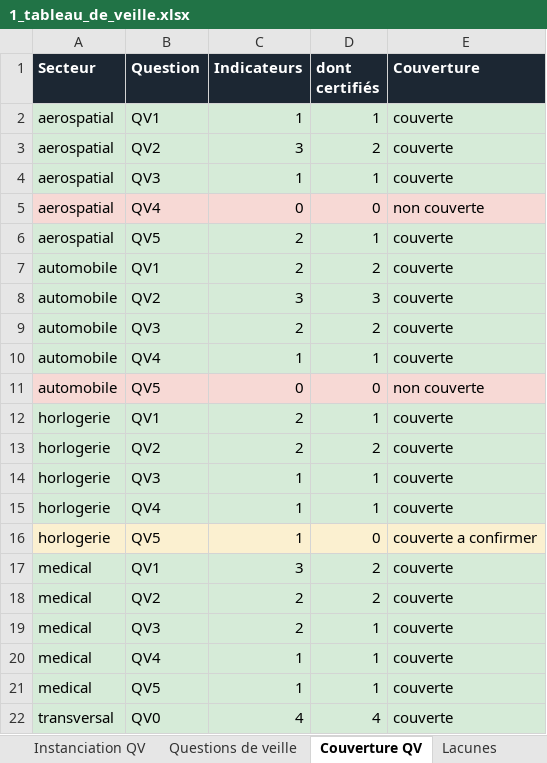
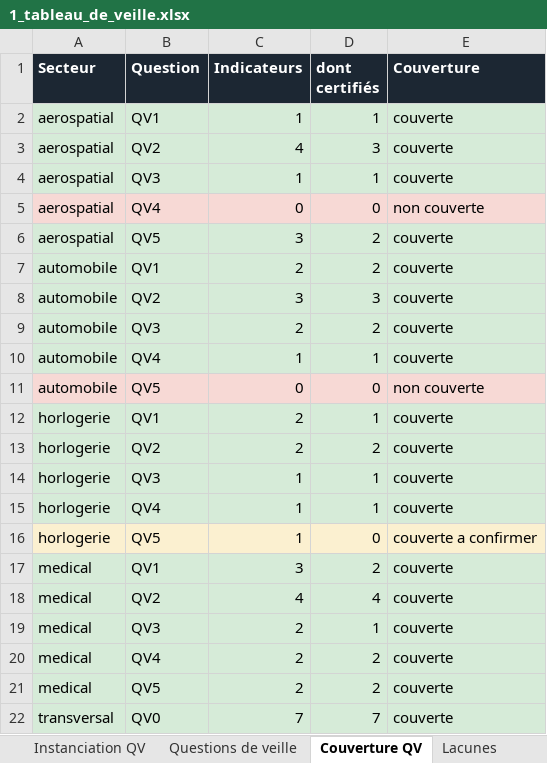
Before and after one commit to lonix26/tb-veille-prototype, an Excel workbook: exports/1_tableau_de_veille.xlsx, sheet Couverture QV, drawn as a sheet; values as stored, in another font and other column widths than the file's, no borders; the diff names each change by its address in the sheet, - before the commit and + after, or states it on an @@ line.

```diff
--- a/exports/1_tableau_de_veille.xlsx (sheet Couverture QV)
+++ b/exports/1_tableau_de_veille.xlsx (sheet Couverture QV)
-C3 (Indicateurs): 3
+C3 (Indicateurs): 4
-D3 (dont certifiés): 2
+D3 (dont certifiés): 3
-C6 (Indicateurs): 2
+C6 (Indicateurs): 3
-D6 (dont certifiés): 1
+D6 (dont certifiés): 2
-C18 (Indicateurs): 2
+C18 (Indicateurs): 4
-D18 (dont certifiés): 2
+D18 (dont certifiés): 4
-C20:C21 (Indicateurs): 1
+C20:C21 (Indicateurs): 2
-D20:D21 (dont certifiés): 1
+D20:D21 (dont certifiés): 2
-C22 (Indicateurs): 4
+C22 (Indicateurs): 7
-D22 (dont certifiés): 4
+D22 (dont certifiés): 7
```
Also changed, not shown: sheet Indicateurs, sheet Sources, sheet Bilan, sheet Instanciation QV, sheet Questions de veille, sheet Lisez-moi, 12 other files.
